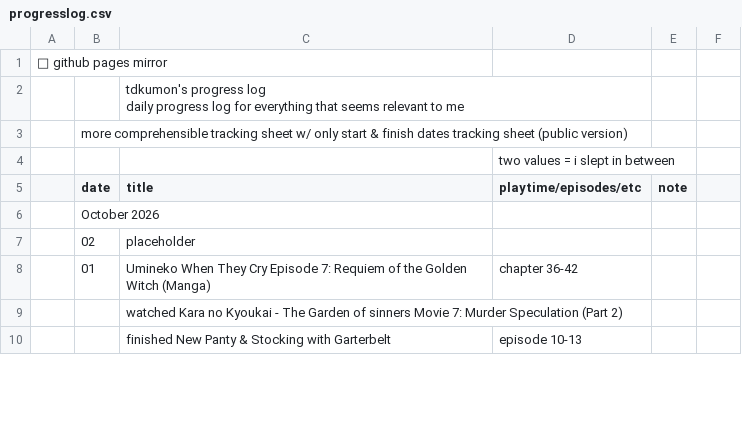
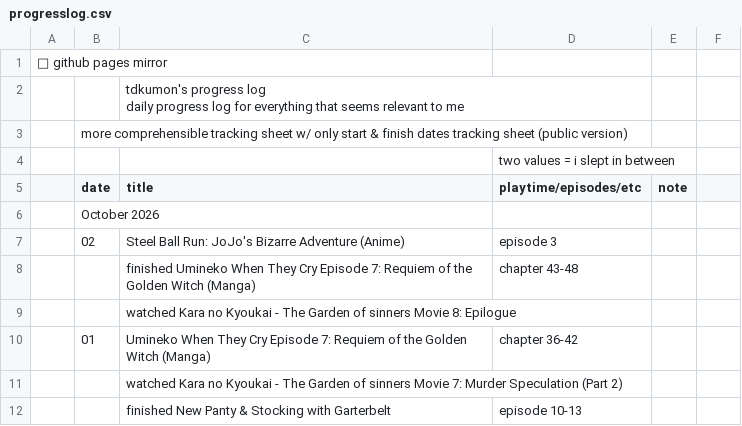
Before and after one commit to tdkumon/google-sheets-mirror, a CSV file: progresslog.csv, drawn as a sheet; only a part is shown; removed rows and columns are numbered as before the commit, all else as after; the diff covers the shown part only; the diff names each change by its address in the sheet, - before the commit and + after, or states it on an @@ line.

```diff
--- a/progresslog.csv
+++ b/progresslog.csv
-row 7:  | 02 | placeholder
+row 7:  | 02 | Steel Ball Run: JoJo's Bizarre Adventure (Anime) | episode 3
+row 8:  |  | finished Umineko When They Cry Episode 7: Requiem of the Golden Witch (Manga) | chapter 43-48
+row 9:  |  | watched Kara no Kyoukai - The Garden of sinners Movie 8: Epilogue
```
Also changed, not shown: 1 edited cell elsewhere in this file, 1 other file.
